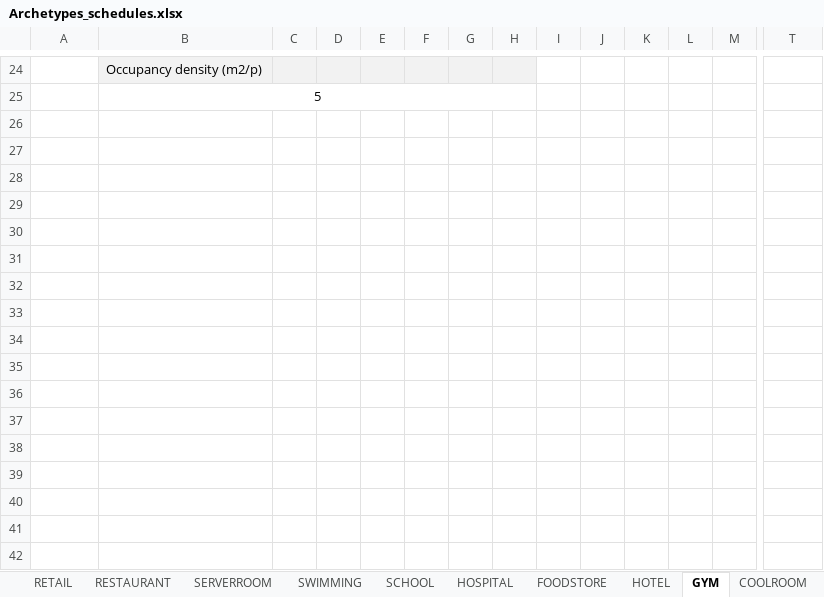
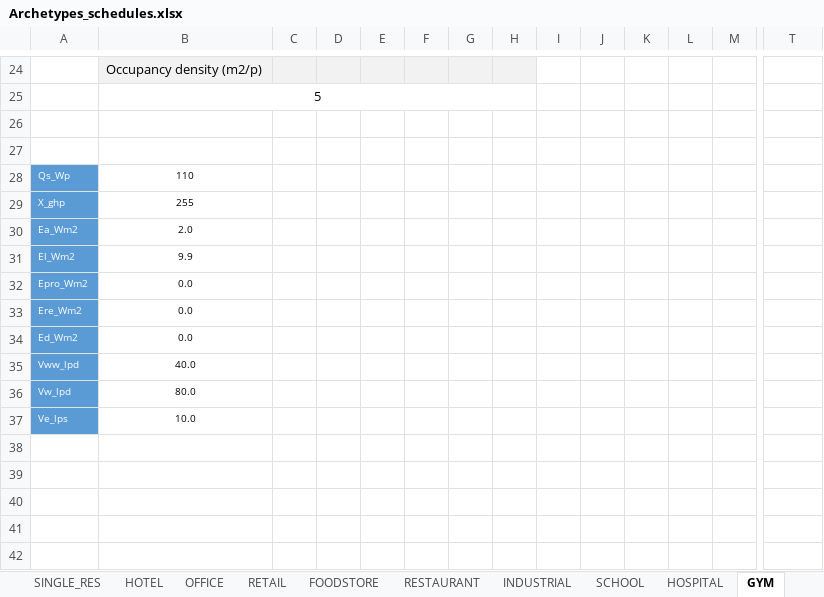
Before and after one commit to architecture-building-systems/CityEnergyAnalyst, an Excel workbook: cea/databases/CH/Archetypes/Archetypes_schedules.xlsx, sheet GYM, drawn as a sheet; only a part is shown, gaps mark what is left out; values as stored, in another font and other column widths than the file's, no borders; charts and pictures not drawn; removed rows and columns are numbered as before the commit, all else as after; rows hold the shown columns only; the diff names each change by its address in the sheet, - before the commit and + after, or states it on an @@ line.

```diff
--- a/cea/databases/CH/Archetypes/Archetypes_schedules.xlsx (sheet GYM)
+++ b/cea/databases/CH/Archetypes/Archetypes_schedules.xlsx (sheet GYM)
@@ sheet tab order changed: SINGLE_RES | HOTEL | OFFICE | RETAIL | FOODSTORE | RESTAURANT | INDUSTRIAL | SCHOOL | HOSPITAL | GYM @@
-row 28: (empty)
+row 28: Qs_Wp | 110
-A28:A35 fill: none
+A28:A35 fill: #5B9BD5
-row 29: (empty)
+row 29: X_ghp | 255
-row 30: (empty)
+row 30: Ea_Wm2 | 2.0
-row 31: (empty)
+row 31: El_Wm2 | 9.9
-row 32: (empty)
+row 32: Epro_Wm2 | 0.0
-row 33: (empty)
+row 33: Ere_Wm2 | 0.0
-row 34: (empty)
+row 34: Ed_Wm2 | 0.0
-row 35: (empty)
+row 35: Vww_lpd | 40.0
-row 36:  |  |  |  |  |  |  |  |  |  |  |  |  | month
-row 36: (empty)
+row 36: Vw_lpd | 80.0 |  |  |  |  |  |  |  |  |  |  |  | month
-A36 fill: none
+A36 fill: #5B9BD5
+row 37: Ve_lps | 10.0
```
Also changed, not shown: sheet HOTEL, sheet OFFICE, sheet RETAIL, sheet FOODSTORE, sheet SERVERROOM, sheet SWIMMING, 11 more sheets, charts or pictures, 1 other file.
